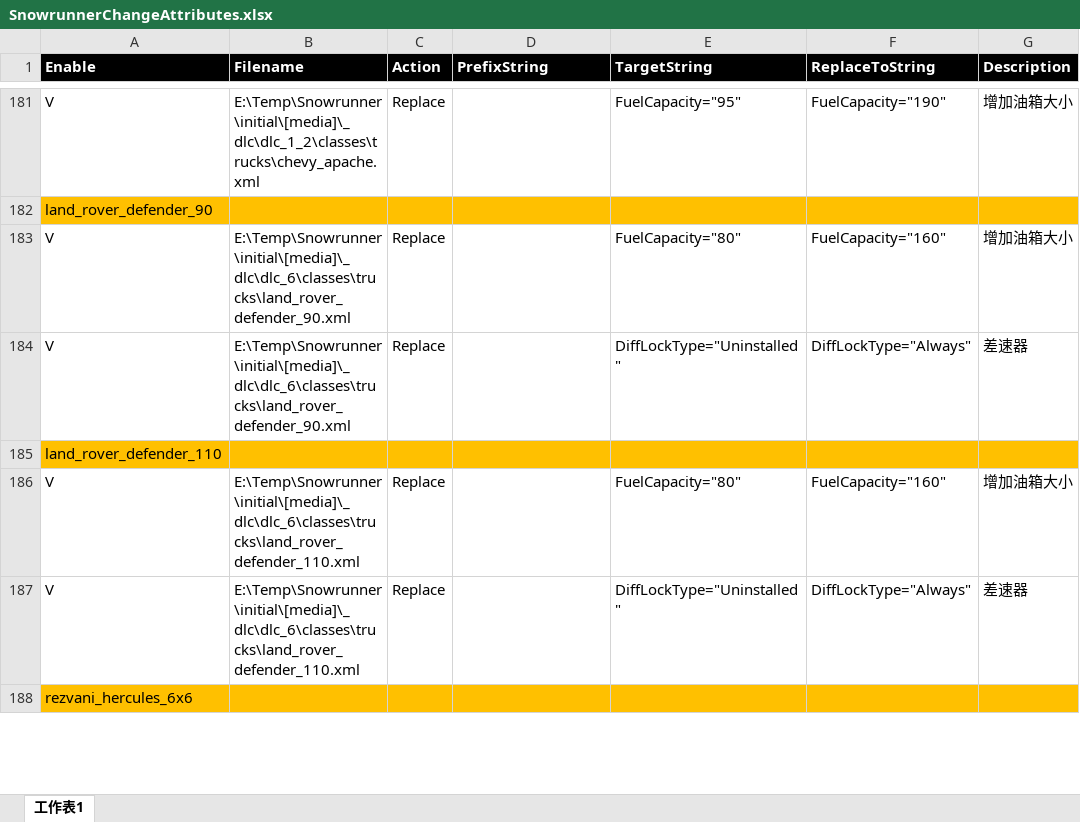
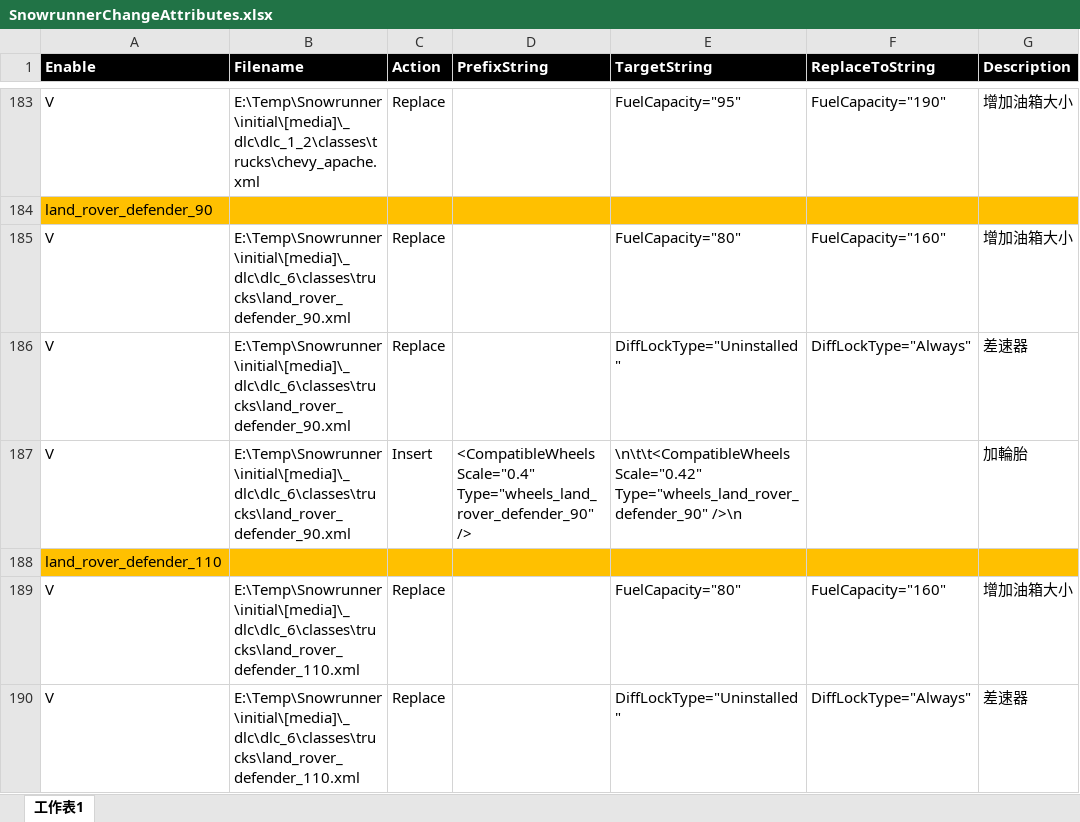
Before and after one commit to TonyHHC/SnowrunnerTools, an Excel workbook: SnowrunnerChangeAttributes.xlsx, sheet 工作表1, drawn as a sheet; only a part is shown, gaps mark what is left out; the shorter side is filled out with more unchanged rows; values as stored, in another font and other column widths than the file's, no borders; the diff covers the shown part only; the diff names each change by its address in the sheet, - before the commit and + after, or states it on an @@ line.

Commit message:
ok

```diff
--- a/SnowrunnerChangeAttributes.xlsx (sheet 工作表1)
+++ b/SnowrunnerChangeAttributes.xlsx (sheet 工作表1)
+row 187: V | E:\Temp\Snowrunner\initial\[media]\_dlc\dlc_6\classes\trucks\land_rover_defender_90.xml | Insert | <CompatibleWheels Scale="0.4" Type="wheels_land_rover_defender_90" /> | \n\t\t<CompatibleWheels Scale="0.42" Type="wheels_land_rover_defender_90" />\n |  | 加輪胎
```
Also changed, not shown: 3 added rows and 3 edited cells elsewhere in this sheet.
